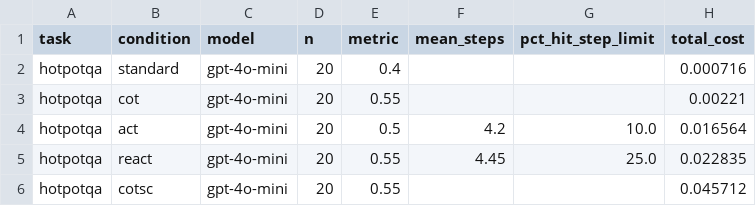
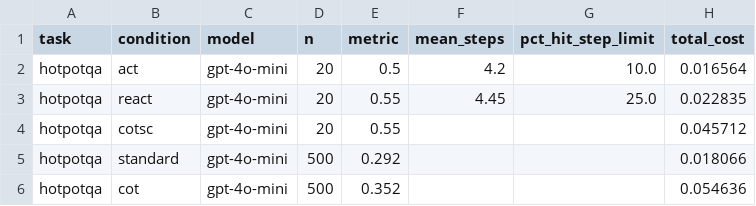
Before and after one commit to tushaarrr/react-paper-reproduction, a CSV file: results/results.csv, drawn as a sheet; removed rows and columns are numbered as before the commit, all else as after; the diff names each change by its address in the sheet, - before the commit and + after, or states it on an @@ line.

Commit message:
step 07: standard and cot complete at n=500
standard EM 29.2 (paper 28.7), cot EM 35.2 (paper 29.4).
act and react were interrupted mid-run by a session end; both resume by idx.

First resolvable result: cot - standard = +6.0 points, b=53, c=23 of 76
discordant pairs, exact McNemar p = 7.6e-04, bootstrap 95% CI [+2.62, +9.38].
The paper's gap for the same pair is +0.7. That is above our ~5-point minimum
detectable difference, so unlike most of Table 1 it is a comparison this design
can actually resolve.

424 of 500 questions (84.8%) are concordant and carry no information about the
difference at all, which is the whole reason the comparisons are paired.

```diff
--- a/results/results.csv
+++ b/results/results.csv
-row 2: hotpotqa | standard | gpt-4o-mini | 20 | 0.4 |  |  | 0.000716
-row 3: hotpotqa | cot | gpt-4o-mini | 20 | 0.55 |  |  | 0.00221
+row 5: hotpotqa | standard | gpt-4o-mini | 500 | 0.292 |  |  | 0.018066
+row 6: hotpotqa | cot | gpt-4o-mini | 500 | 0.352 |  |  | 0.054636
```
Also changed, not shown: 1 other file.
